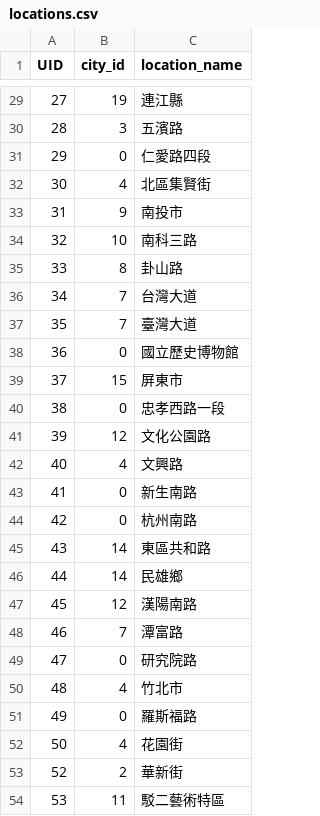
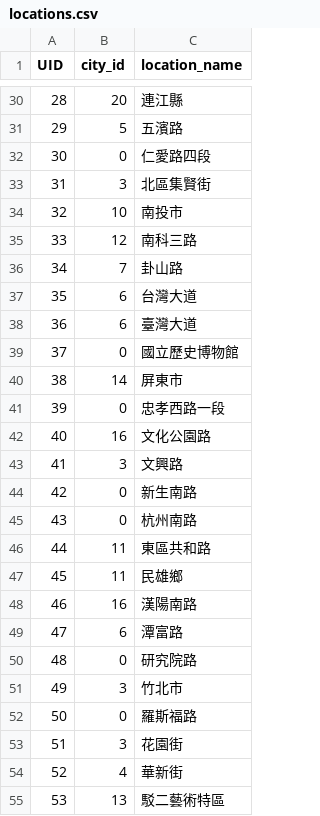
Before and after one commit to v54dt/DB-Team-Project---group34, a CSV file: locations.csv, drawn as a sheet; only a part is shown, gaps mark what is left out; addresses are those after the commit; the diff covers the shown part only; the diff names each change by its address in the sheet, - before the commit and + after, or states it on an @@ line.

```diff
--- a/locations.csv
+++ b/locations.csv
@@ column A (UID) renumbered between rows 4 and 53 @@
-B30 (city_id): 19
+B30 (city_id): 20
-B31 (city_id): 3
+B31 (city_id): 5
-B33 (city_id): 4
+B33 (city_id): 3
-B34 (city_id): 9
+B34 (city_id): 10
-B35 (city_id): 10
+B35 (city_id): 12
-B36 (city_id): 8
+B36 (city_id): 7
-B37:B38 (city_id): 7
+B37:B38 (city_id): 6
-B40 (city_id): 15
+B40 (city_id): 14
-B42 (city_id): 12
+B42 (city_id): 16
-B43 (city_id): 4
+B43 (city_id): 3
-B46:B47 (city_id): 14
+B46:B47 (city_id): 11
-B48 (city_id): 12
+B48 (city_id): 16
-B49 (city_id): 7
+B49 (city_id): 6
-B51 (city_id): 4
+B51 (city_id): 3
-B53 (city_id): 4
+B53 (city_id): 3
-B54 (city_id): 2
+B54 (city_id): 4
-B55 (city_id): 11
+B55 (city_id): 13
```
Also changed, not shown: 11 added rows, 10 removed rows and 15 edited cells elsewhere in this file, 4 other files.
